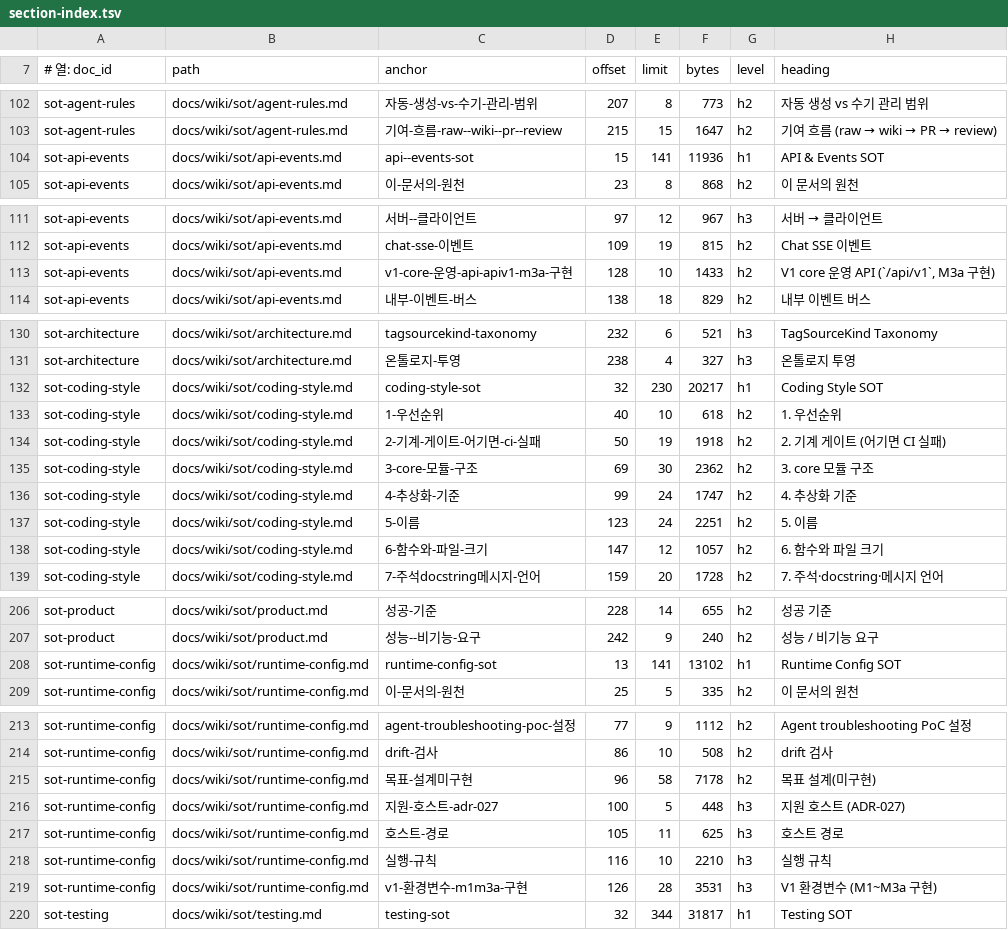
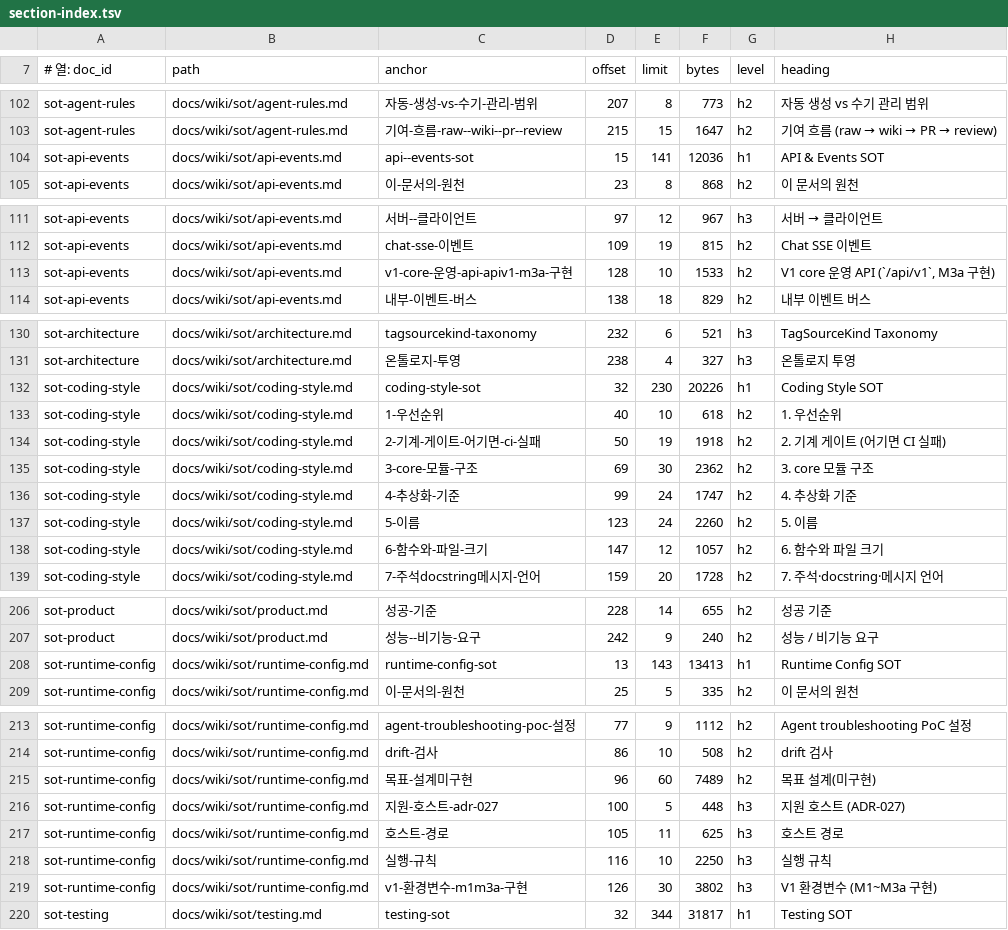
Before and after one commit to circulation95/PureIron_V1, a TSV file: docs/wiki/_generated/section-index.tsv, drawn as a sheet; only a part is shown, gaps mark what is left out; the diff covers the shown part only.

```diff
--- a/docs/wiki/_generated/section-index.tsv
+++ b/docs/wiki/_generated/section-index.tsv
@@ -103,3 +103,3 @@ sot-agent-rules	docs/wiki/sot/agent-rules.md	자동-생성-vs-수기-관리-범
 sot-agent-rules	docs/wiki/sot/agent-rules.md	기여-흐름-raw--wiki--pr--review	215	15	1647	h2	기여 흐름 (raw → wiki → PR → review)
-sot-api-events	docs/wiki/sot/api-events.md	api--events-sot	15	141	11936	h1	API & Events SOT
+sot-api-events	docs/wiki/sot/api-events.md	api--events-sot	15	141	12036	h1	API & Events SOT
 sot-api-events	docs/wiki/sot/api-events.md	이-문서의-원천	23	8	868	h2	이 문서의 원천
@@ -112,3 +112,3 @@ sot-api-events	docs/wiki/sot/api-events.md	서버--클라이언트	97	12	967	h3
 sot-api-events	docs/wiki/sot/api-events.md	chat-sse-이벤트	109	19	815	h2	Chat SSE 이벤트
-sot-api-events	docs/wiki/sot/api-events.md	v1-core-운영-api-apiv1-m3a-구현	128	10	1433	h2	V1 core 운영 API (`/api/v1`, M3a 구현)
+sot-api-events	docs/wiki/sot/api-events.md	v1-core-운영-api-apiv1-m3a-구현	128	10	1533	h2	V1 core 운영 API (`/api/v1`, M3a 구현)
 sot-api-events	docs/wiki/sot/api-events.md	내부-이벤트-버스	138	18	829	h2	내부 이벤트 버스
@@ -131,3 +131,3 @@ sot-architecture	docs/wiki/sot/architecture.md	tagsourcekind-taxonomy	232	6	521
 sot-architecture	docs/wiki/sot/architecture.md	온톨로지-투영	238	4	327	h3	온톨로지 투영
-sot-coding-style	docs/wiki/sot/coding-style.md	coding-style-sot	32	230	20217	h1	Coding Style SOT
+sot-coding-style	docs/wiki/sot/coding-style.md	coding-style-sot	32	230	20226	h1	Coding Style SOT
 sot-coding-style	docs/wiki/sot/coding-style.md	1-우선순위	40	10	618	h2	1. 우선순위
@@ -136,3 +136,3 @@ sot-coding-style	docs/wiki/sot/coding-style.md	3-core-모듈-구조	69	30	2362	h
 sot-coding-style	docs/wiki/sot/coding-style.md	4-추상화-기준	99	24	1747	h2	4. 추상화 기준
-sot-coding-style	docs/wiki/sot/coding-style.md	5-이름	123	24	2251	h2	5. 이름
+sot-coding-style	docs/wiki/sot/coding-style.md	5-이름	123	24	2260	h2	5. 이름
 sot-coding-style	docs/wiki/sot/coding-style.md	6-함수와-파일-크기	147	12	1057	h2	6. 함수와 파일 크기
@@ -207,3 +207,3 @@ sot-product	docs/wiki/sot/product.md	성공-기준	228	14	655	h2	성공 기준
 sot-product	docs/wiki/sot/product.md	성능--비기능-요구	242	9	240	h2	성능 / 비기능 요구
-sot-runtime-config	docs/wiki/sot/runtime-config.md	runtime-config-sot	13	141	13102	h1	Runtime Config SOT
+sot-runtime-config	docs/wiki/sot/runtime-config.md	runtime-config-sot	13	143	13413	h1	Runtime Config SOT
 sot-runtime-config	docs/wiki/sot/runtime-config.md	이-문서의-원천	25	5	335	h2	이 문서의 원천
@@ -214,7 +214,7 @@ sot-runtime-config	docs/wiki/sot/runtime-config.md	agent-troubleshooting-poc-설
 sot-runtime-config	docs/wiki/sot/runtime-config.md	drift-검사	86	10	508	h2	drift 검사
-sot-runtime-config	docs/wiki/sot/runtime-config.md	목표-설계미구현	96	58	7178	h2	목표 설계(미구현)
+sot-runtime-config	docs/wiki/sot/runtime-config.md	목표-설계미구현	96	60	7489	h2	목표 설계(미구현)
 sot-runtime-config	docs/wiki/sot/runtime-config.md	지원-호스트-adr-027	100	5	448	h3	지원 호스트 (ADR-027)
 sot-runtime-config	docs/wiki/sot/runtime-config.md	호스트-경로	105	11	625	h3	호스트 경로
-sot-runtime-config	docs/wiki/sot/runtime-config.md	실행-규칙	116	10	2210	h3	실행 규칙
-sot-runtime-config	docs/wiki/sot/runtime-config.md	v1-환경변수-m1m3a-구현	126	28	3531	h3	V1 환경변수 (M1~M3a 구현)
+sot-runtime-config	docs/wiki/sot/runtime-config.md	실행-규칙	116	10	2250	h3	실행 규칙
+sot-runtime-config	docs/wiki/sot/runtime-config.md	v1-환경변수-m1m3a-구현	126	30	3802	h3	V1 환경변수 (M1~M3a 구현)
 sot-testing	docs/wiki/sot/testing.md	testing-sot	32	344	31817	h1	Testing SOT
```
Also changed, not shown: 3 edited cells elsewhere in this file, 6 other files.
